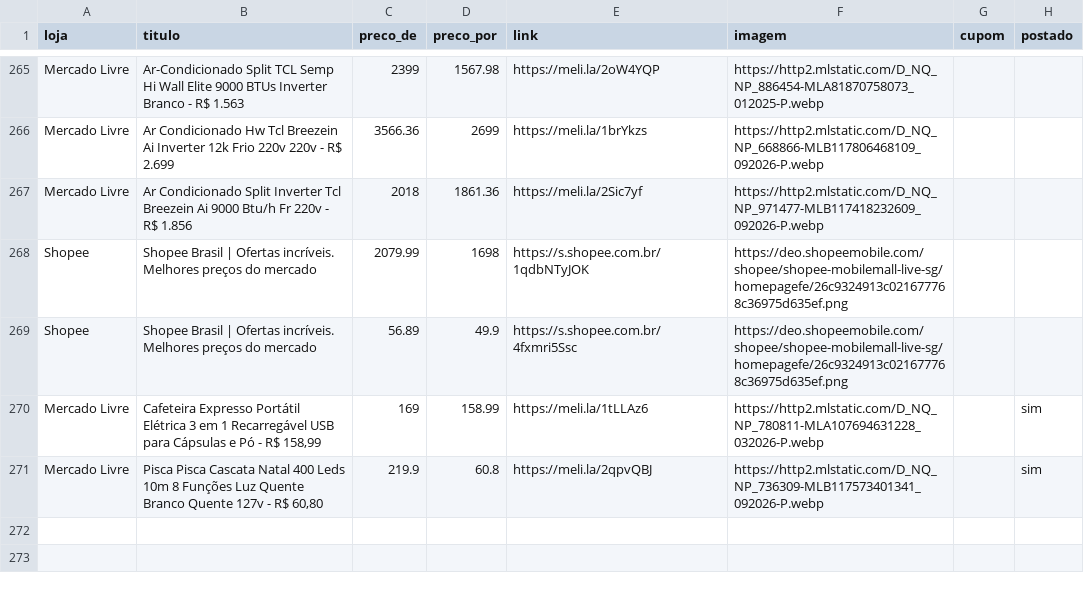
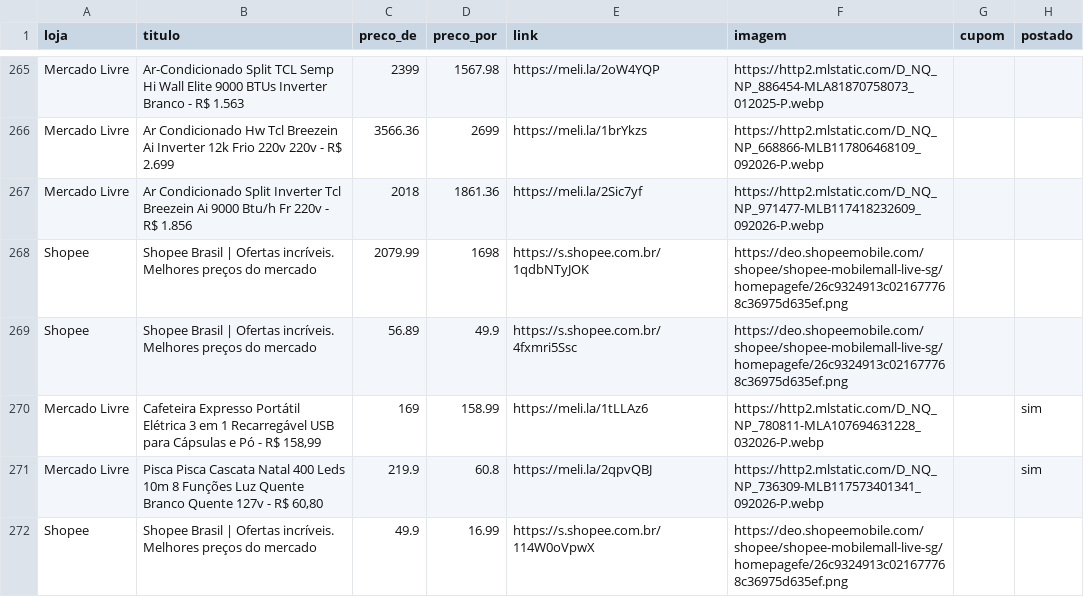
Before and after one commit to sidneifs/promo, a CSV file: produtos.csv, drawn as a sheet; only a part is shown, gaps mark what is left out; the diff names each change by its address in the sheet, - before the commit and + after, or states it on an @@ line.

Commit message:
atualiza produtos 2026-11-15 14:37

```diff
--- a/produtos.csv
+++ b/produtos.csv
+row 272: Shopee | Shopee Brasil | Ofertas incríveis. Melhores preços do mercado | 49.9 | 16.99 | https://s.shopee.com.br/114W0oVpwX | https://deo.shopeemobile.com/shopee/shopee-mobilemall-live-sg/homepagefe/26c9324913c021677768c36975d635ef.png
```
